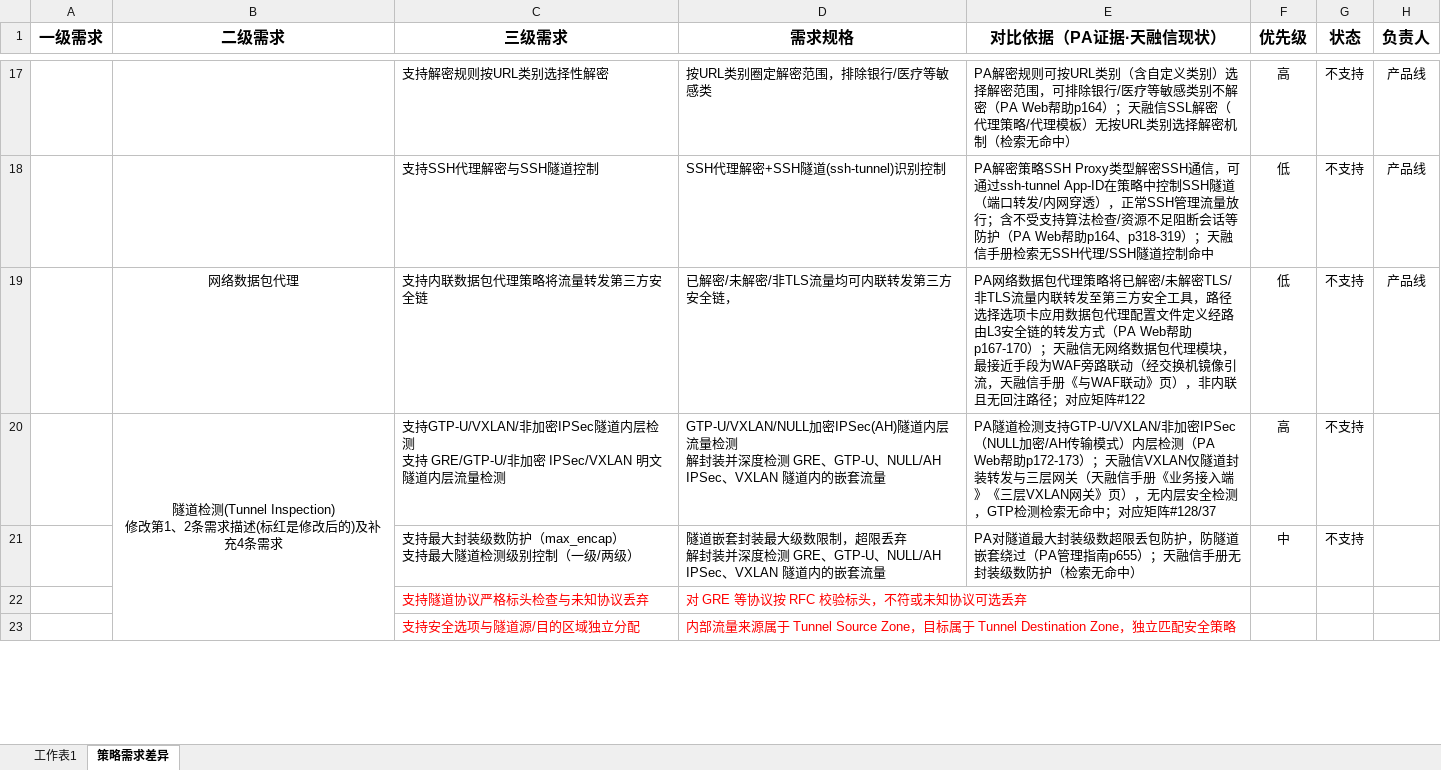
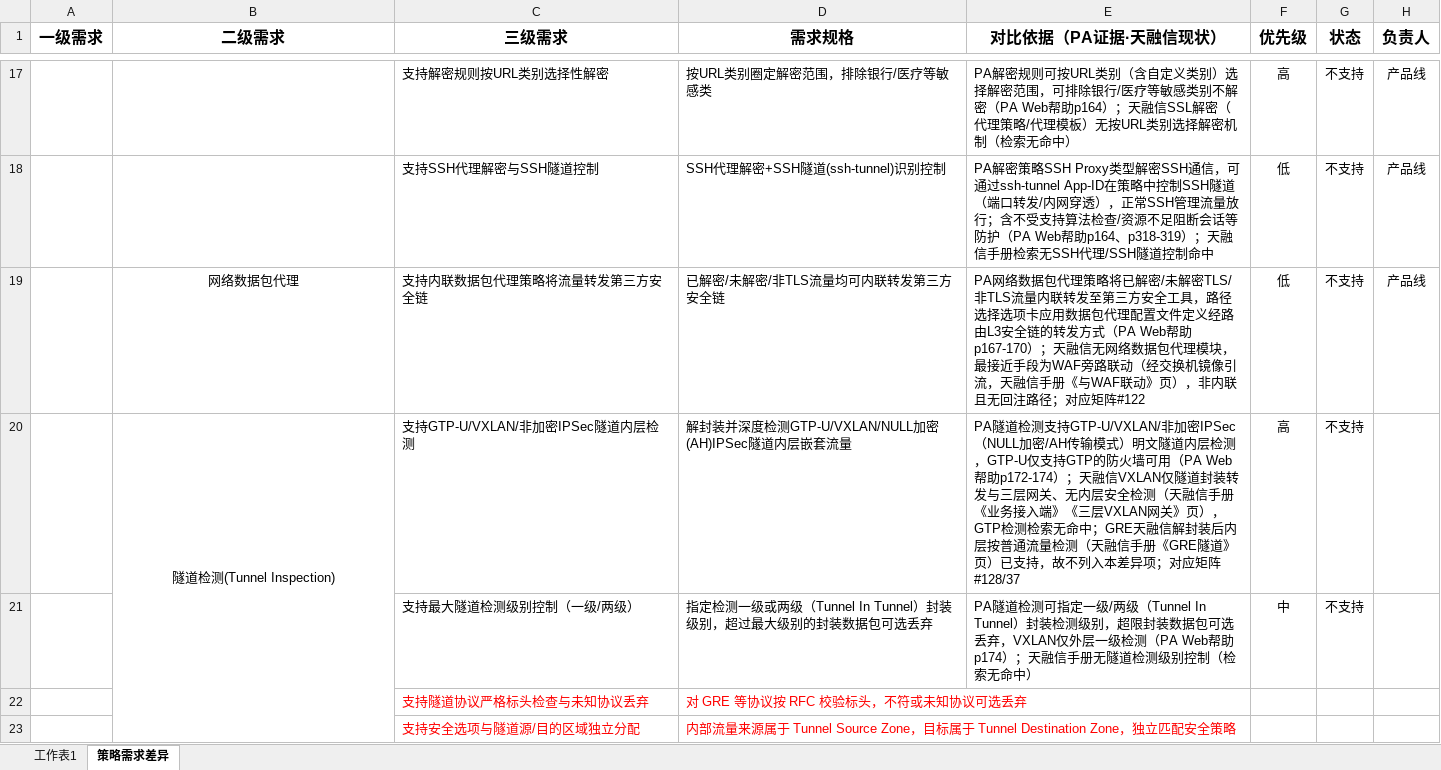
Before and after one commit to Fdmiao/PA-REPLACE, an Excel workbook: PA替代需求列表.xlsx, sheet 策略需求差异, drawn as a sheet; only a part is shown, gaps mark what is left out; values as stored, in another font and other column widths than the file's, no borders; charts and pictures not drawn; removed rows and columns are numbered as before the commit, all else as after; ↵ is a line break in a cell; the diff covers the shown part only; the diff names each change by its address in the sheet, - before the commit and + after, or states it on an @@ line.

Commit message:
chore: update PA replacement requirement excel with scripts
add three helper scripts to fix and clean up the PA替代需求列表.xlsx requirement sheet:
1. _fix_row20_diff.py: update row 20 tunnel detection requirement
2. _clean_tunnel_rows.py: overhaul tunnel detection rows and fix row19 typo
3. _clean_groups2.py: update DoS, authentication, SD-WAN requirement groups
also update the original excel file changes

```diff
--- a/PA替代需求列表.xlsx (sheet 策略需求差异)
+++ b/PA替代需求列表.xlsx (sheet 策略需求差异)
-D19 (需求规格): 已解密/未解密/非TLS流量均可内联转发第三方安全链，
+D19 (需求规格): 已解密/未解密/非TLS流量均可内联转发第三方安全链
-B20 (二级需求): 隧道检测(Tunnel Inspection) ↵ 修改第1、2条需求描述(标红是修改后的)及补充4条需求
+B20 (二级需求): 隧道检测(Tunnel Inspection)
-C20 (三级需求): …内层检测 ↵ 支持 GRE/GTP-U/非加密 IPSec/VXLAN 明文隧道内层流量检测
+C20 (三级需求): …内层检测
-D20 (需求规格): GTP-U/VXLAN/NULL加密IPSec(AH)隧道内层流量检测 ↵ 解封装并深度检测 GRE、GTP-U、NULL/AH IPSec、VXLAN 隧道内的嵌套流量
+D20 (需求规格): 解封装并深度检测GTP-U/VXLAN/NULL加密(AH)IPSec隧道内层嵌套流量
-E20 (对比依据（PA证据·天融信现状）): …输模式）内层检测（PA Web帮助p172-173）；天融信VXLAN仅隧道封装转发与三层网关（天融信手册《业务接入端》《三层VXLAN网关》页），无内层安全检测，GTP检测检索无命中；对应矩…
+E20 (对比依据（PA证据·天融信现状）): …输模式）明文隧道内层检测，GTP-U仅支持GTP的防火墙可用（PA Web帮助p172-174）；天融信VXLAN仅隧道封装转发与三层网关、无内层安全检测（天融信手册《业务接入端》《三层VXLAN网关》页），GTP检测检索无命中；GRE天融信解封装后内层按普通流量检测（天融信手册《GRE隧道》页）已支持，故不列入本差异项；对应矩…
-row 21:  |  | 支持最大封装级数防护（max_encap） ↵ 支持最大隧道检测级别控制（一级/两级） | 隧道嵌套封装最大级数限制，超限丢弃 ↵ 解封装并深度检测 GRE、GTP-U、NULL/AH IPSec、VXLAN 隧道内的嵌套流量 | PA对隧道最大封装级数超限丢包防护，防隧道嵌套绕过（PA管理指南p655）；天融信手册无封装级数防护（检索无命中） | 中 | 不支持
+row 21:  |  | 支持最大隧道检测级别控制（一级/两级） | 指定检测一级或两级（Tunnel In Tunnel）封装级别，超过最大级别的封装数据包可选丢弃 | PA隧道检测可指定一级/两级（Tunnel In Tunnel）封装检测级别，超限封装数据包可选丢弃，VXLAN仅外层一级检测（PA Web帮助p174）；天融信手册无隧道检测级别控制（检索无命中） | 中 | 不支持
```
Also changed, not shown: 42 edited cells elsewhere in this sheet, charts or pictures, 3 other files.
